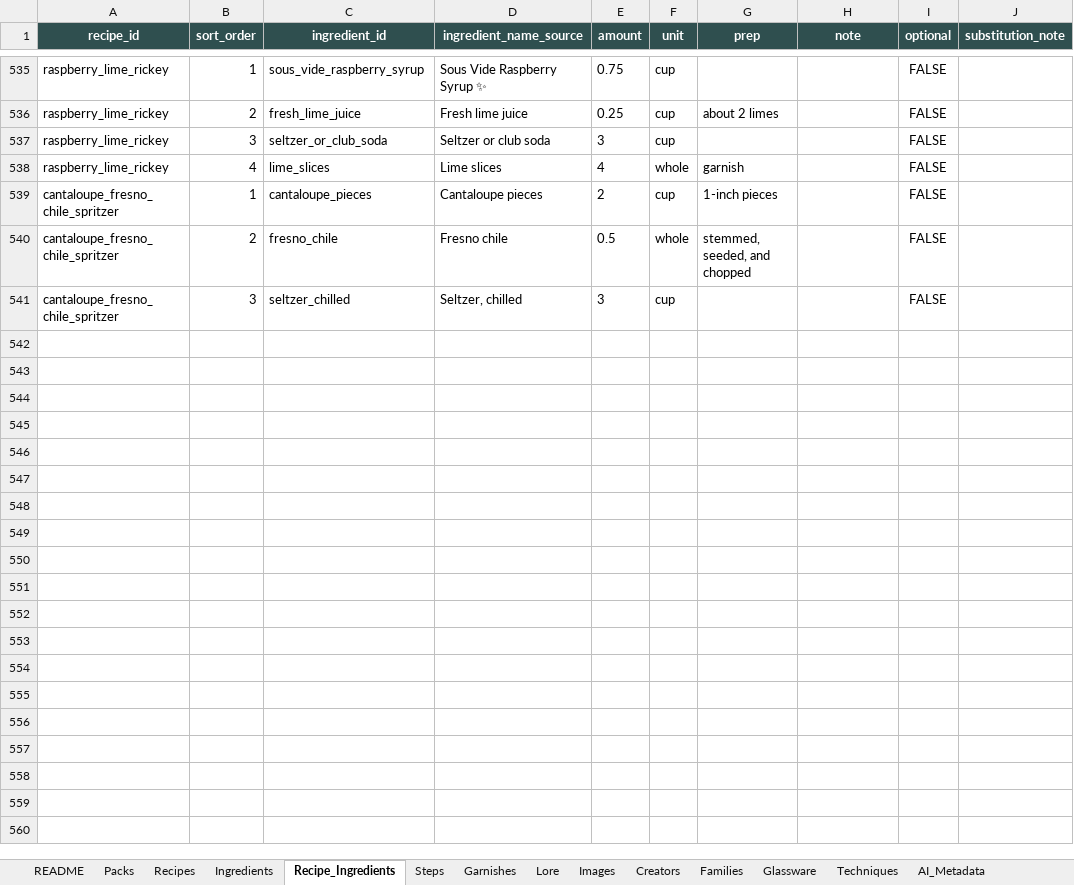
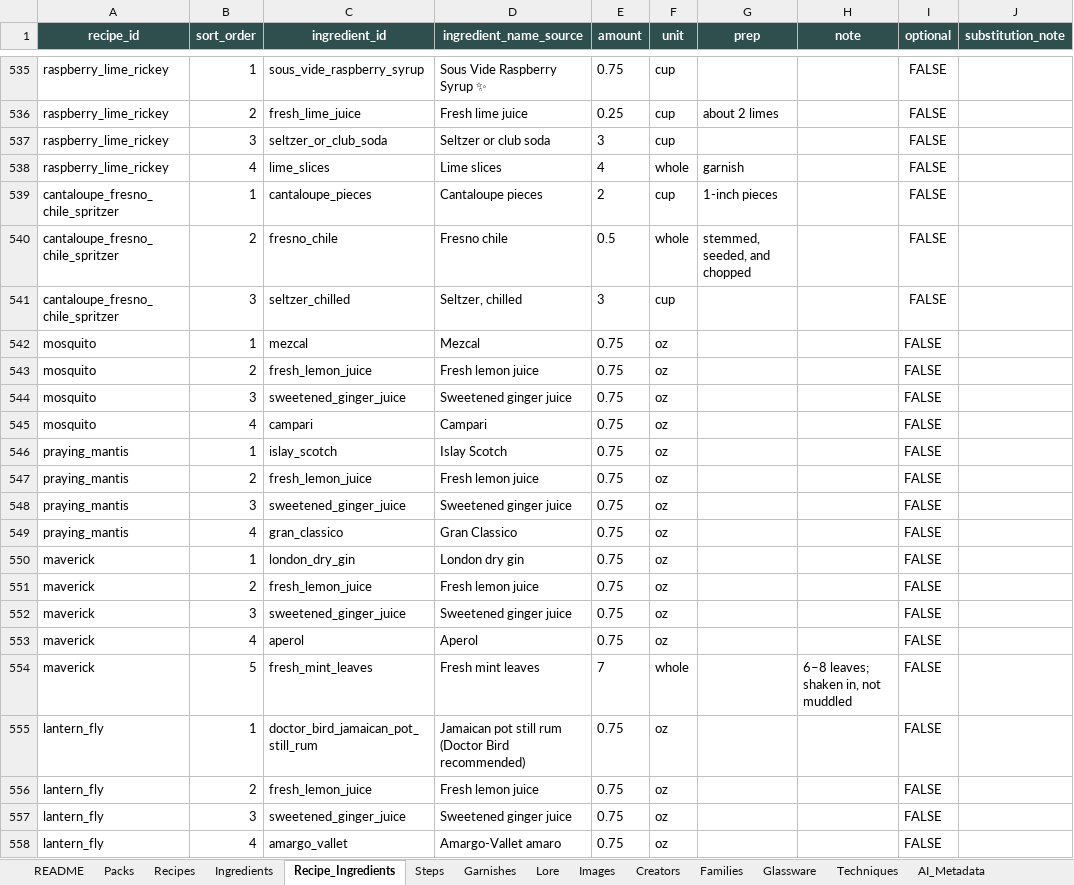
Before and after one commit to bridgetn2d/liquid-alchemy, an Excel workbook: content/workbook/Liquid_Alchemy_Content_Database_v1_repo_ready.xlsx, sheet Recipe_Ingredients, drawn as a sheet; only a part is shown, gaps mark what is left out; values as stored, in another font and other column widths than the file's, no borders; table styles not drawn; the diff names each change by its address in the sheet, - before the commit and + after, or states it on an @@ line.

```diff
--- a/content/workbook/Liquid_Alchemy_Content_Database_v1_repo_ready.xlsx (sheet Recipe_Ingredients)
+++ b/content/workbook/Liquid_Alchemy_Content_Database_v1_repo_ready.xlsx (sheet Recipe_Ingredients)
+row 542: mosquito | 1 | mezcal | Mezcal | 0.75 | oz |  |  | FALSE
+row 543: mosquito | 2 | fresh_lemon_juice | Fresh lemon juice | 0.75 | oz |  |  | FALSE
+row 544: mosquito | 3 | sweetened_ginger_juice | Sweetened ginger juice | 0.75 | oz |  |  | FALSE
+row 545: mosquito | 4 | campari | Campari | 0.75 | oz |  |  | FALSE
+row 546: praying_mantis | 1 | islay_scotch | Islay Scotch | 0.75 | oz |  |  | FALSE
+row 547: praying_mantis | 2 | fresh_lemon_juice | Fresh lemon juice | 0.75 | oz |  |  | FALSE
+row 548: praying_mantis | 3 | sweetened_ginger_juice | Sweetened ginger juice | 0.75 | oz |  |  | FALSE
+row 549: praying_mantis | 4 | gran_classico | Gran Classico | 0.75 | oz |  |  | FALSE
+row 550: maverick | 1 | london_dry_gin | London dry gin | 0.75 | oz |  |  | FALSE
+row 551: maverick | 2 | fresh_lemon_juice | Fresh lemon juice | 0.75 | oz |  |  | FALSE
+row 552: maverick | 3 | sweetened_ginger_juice | Sweetened ginger juice | 0.75 | oz |  |  | FALSE
+row 553: maverick | 4 | aperol | Aperol | 0.75 | oz |  |  | FALSE
+row 554: maverick | 5 | fresh_mint_leaves | Fresh mint leaves | 7 | whole |  | 6–8 leaves; shaken in, not muddled | FALSE
+row 555: lantern_fly | 1 | doctor_bird_jamaican_pot_still_rum | Jamaican pot still rum (Doctor Bird recommended) | 0.75 | oz |  |  | FALSE
+row 556: lantern_fly | 2 | fresh_lemon_juice | Fresh lemon juice | 0.75 | oz |  |  | FALSE
+row 557: lantern_fly | 3 | sweetened_ginger_juice | Sweetened ginger juice | 0.75 | oz |  |  | FALSE
+row 558: lantern_fly | 4 | amargo_vallet | Amargo-Vallet amaro | 0.75 | oz |  |  | FALSE
```
Also changed, not shown: sheet Recipes, sheet Lore, sheet Ingredients, sheet App_JSON_Export, sheet Creators, sheet Garnishes, 7 more sheets, 5 other files.
